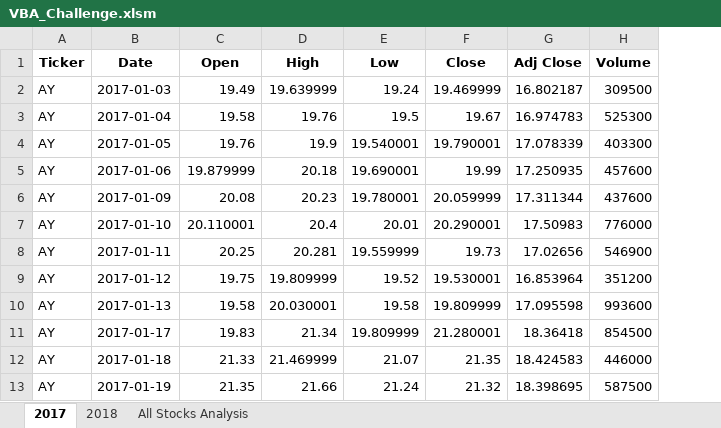
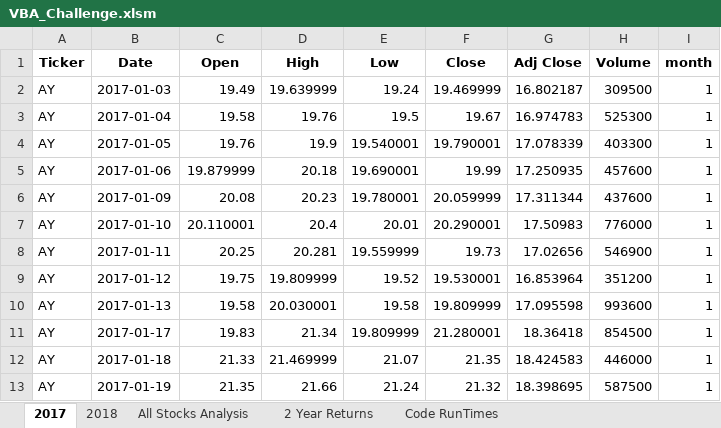
Before and after one commit to chrabach/02.stock-analysis, an Excel workbook: VBA_Challenge.xlsm, sheet 2017, drawn as a sheet; only a part is shown; values as stored, in another font and other column widths than the file's, no borders; the diff names each change by its address in the sheet, - before the commit and + after, or states it on an @@ line.

```diff
--- a/VBA_Challenge.xlsm (sheet 2017)
+++ b/VBA_Challenge.xlsm (sheet 2017)
+sheet tab: 2 Year Returns
+sheet tab: Code RunTimes
+column I (month), rows 2-13: all 1
```
Also changed, not shown: sheet All Stocks Analysis, sheet 2018, charts or pictures, green_stocks.xlsm, 7 other files.
